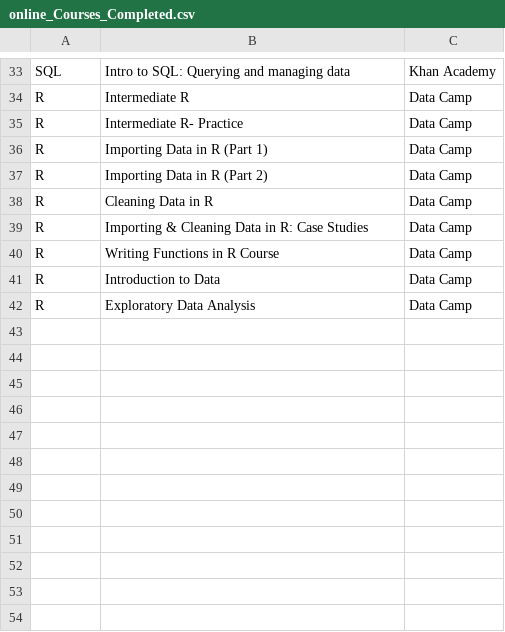
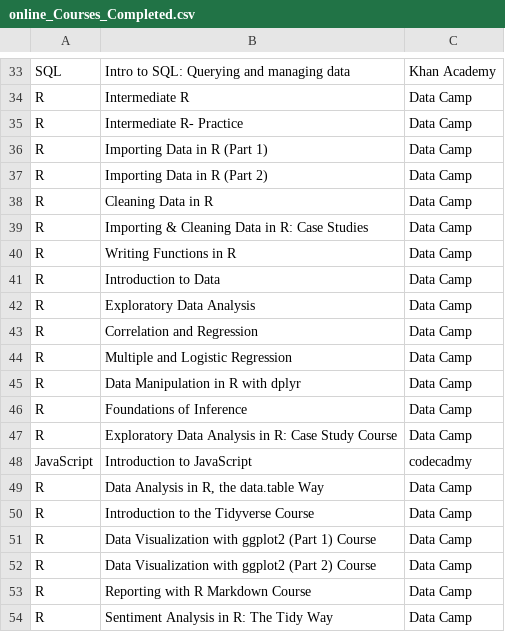
Before and after one commit to bennettdrew35/resume_courses_python, a CSV file: online_Courses_Completed.csv, drawn as a sheet; only a part is shown, gaps mark what is left out.

Commit message:
Add files via upload

```diff
--- a/online_Courses_Completed.csv
+++ b/online_Courses_Completed.csv
@@ -39,4 +39,16 @@ R,Cleaning Data in R,Data Camp
 R,Importing & Cleaning Data in R: Case Studies,Data Camp
-R,Writing Functions in R Course,Data Camp
+R,Writing Functions in R,Data Camp
 R,Introduction to Data,Data Camp
 R,Exploratory Data Analysis,Data Camp
+R,Correlation and Regression,Data Camp
+R,Multiple and Logistic Regression,Data Camp
+R,Data Manipulation in R with dplyr,Data Camp
+R,Foundations of Inference,Data Camp
+R,Exploratory Data Analysis in R: Case Study Course,Data Camp
+JavaScript,Introduction to JavaScript,codecadmy
+R,"Data Analysis in R, the data.table Way",Data Camp
+R,Introduction to the Tidyverse Course,Data Camp
+R,Data Visualization with ggplot2 (Part 1) Course,Data Camp
+R,Data Visualization with ggplot2 (Part 2) Course,Data Camp
+R,Reporting with R Markdown Course,Data Camp
+R,Sentiment Analysis in R: The Tidy Way,Data Camp
```
